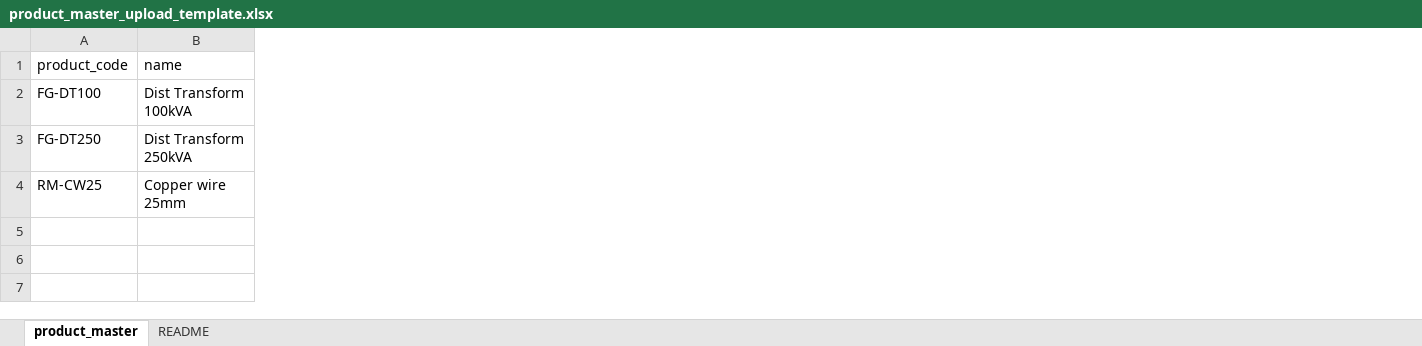
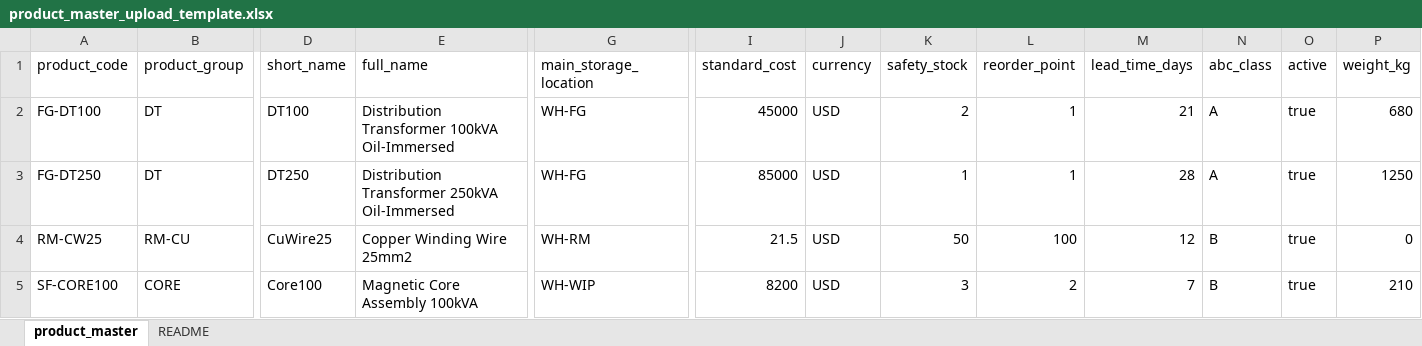
Before and after one commit to waleedhewalla78-sudo/IPE-AISOP, an Excel workbook: docs/qa/upload-templates/product_master_upload_template.xlsx, sheet product_master, drawn as a sheet; only a part is shown, gaps mark what is left out; values as stored, in another font and other column widths than the file's, no borders; removed rows and columns are numbered as before the commit, all else as after; rows hold the shown columns only; the diff covers the shown part only; the diff names each change by its address in the sheet, - before the commit and + after, or states it on an @@ line.

```diff
--- a/docs/qa/upload-templates/product_master_upload_template.xlsx (sheet product_master)
+++ b/docs/qa/upload-templates/product_master_upload_template.xlsx (sheet product_master)
-column B (name), rows 2-4: Dist Transform 100kVA | Dist Transform 250kVA | Copper wire 25mm
+column B (product_group), rows 2-4: DT | DT | RM-CU
+column D (short_name), rows 2-4: DT100 | DT250 | CuWire25
+column E (full_name), rows 2-4: Distribution Transformer 100kVA Oil-Immersed | Distribution Transformer 250kVA Oil-Immersed | Copper Winding Wire 25mm2
+column G (main_storage_location), rows 2-4: WH-FG | WH-FG | WH-RM
+column I (standard_cost), rows 2-4: 45000 | 85000 | 21.5
+column J (currency), rows 2-4: all USD
+column K (safety_stock), rows 2-4: 2 | 1 | 50
+column L (reorder_point), rows 2-4: 1 | 1 | 100
+column M (lead_time_days), rows 2-4: 21 | 28 | 12
+column N (abc_class), rows 2-4: A | A | B
+column O (active), rows 2-4: all true
+column P (weight_kg), rows 2-4: 680 | 1250 | 0
+row 5: SF-CORE100 | CORE | Core100 | Magnetic Core Assembly 100kVA | WH-WIP | 8200 | USD | 3 | 2 | 7 | B | true | 210
```
Also changed, not shown: 1 added column and 4 edited cells elsewhere in this sheet, docs/qa/upload-templates/customer_master_upload_template.xlsx, docs/qa/upload-templates/routing_upload_template.xlsx, 20 other files.
